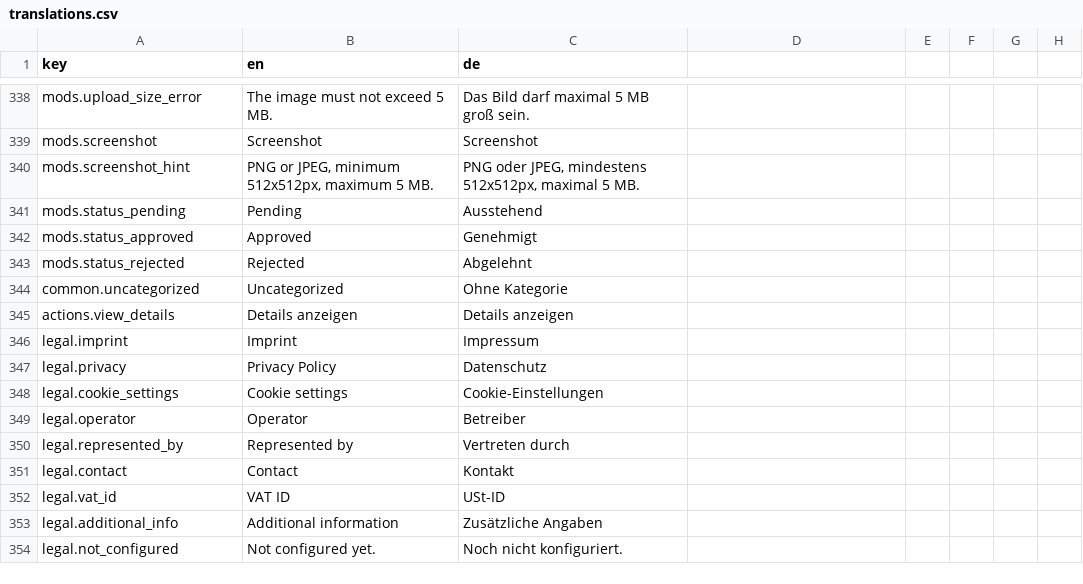
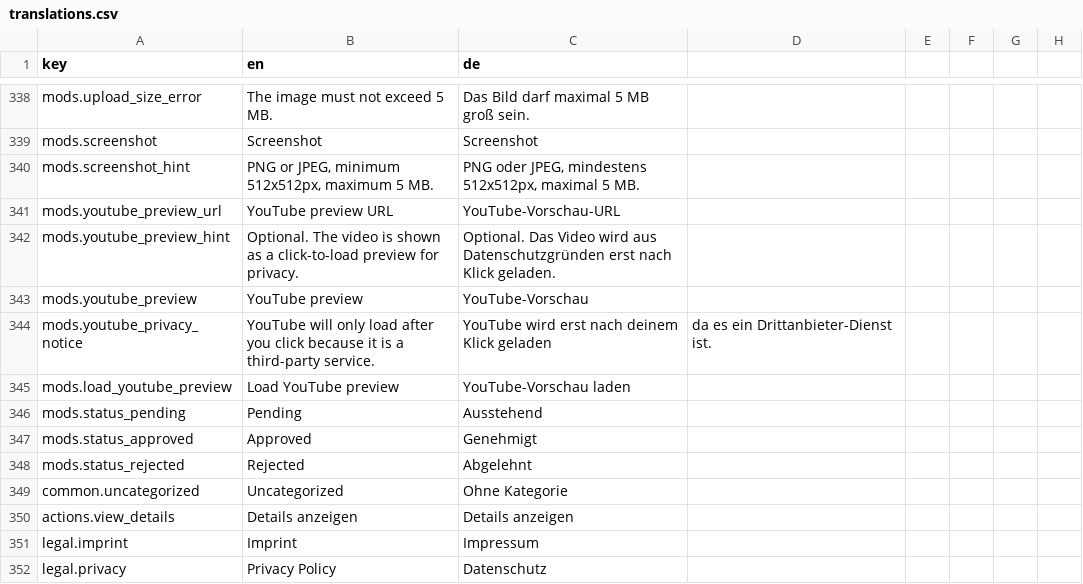
Before and after one commit to Tyres91/OpenModHub, a CSV file: resources/lang-source/translations.csv, drawn as a sheet; only a part is shown, gaps mark what is left out; the shorter side is filled out with more unchanged rows.

Commit message:
feat(mods): add click to load youtube previews

```diff
--- a/resources/lang-source/translations.csv
+++ b/resources/lang-source/translations.csv
@@ -340,2 +340,7 @@ mods.screenshot,Screenshot,Screenshot
 mods.screenshot_hint,"PNG or JPEG, minimum 512x512px, maximum 5 MB.","PNG oder JPEG, mindestens 512x512px, maximal 5 MB."
+mods.youtube_preview_url,YouTube preview URL,YouTube-Vorschau-URL
+mods.youtube_preview_hint,Optional. The video is shown as a click-to-load preview for privacy.,Optional. Das Video wird aus Datenschutzgründen erst nach Klick geladen.
+mods.youtube_preview,YouTube preview,YouTube-Vorschau
+mods.youtube_privacy_notice,YouTube will only load after you click because it is a third-party service.,YouTube wird erst nach deinem Klick geladen, da es ein Drittanbieter-Dienst ist.
+mods.load_youtube_preview,Load YouTube preview,YouTube-Vorschau laden
 mods.status_pending,Pending,Ausstehend
```
Also changed, not shown: 18 other files.
